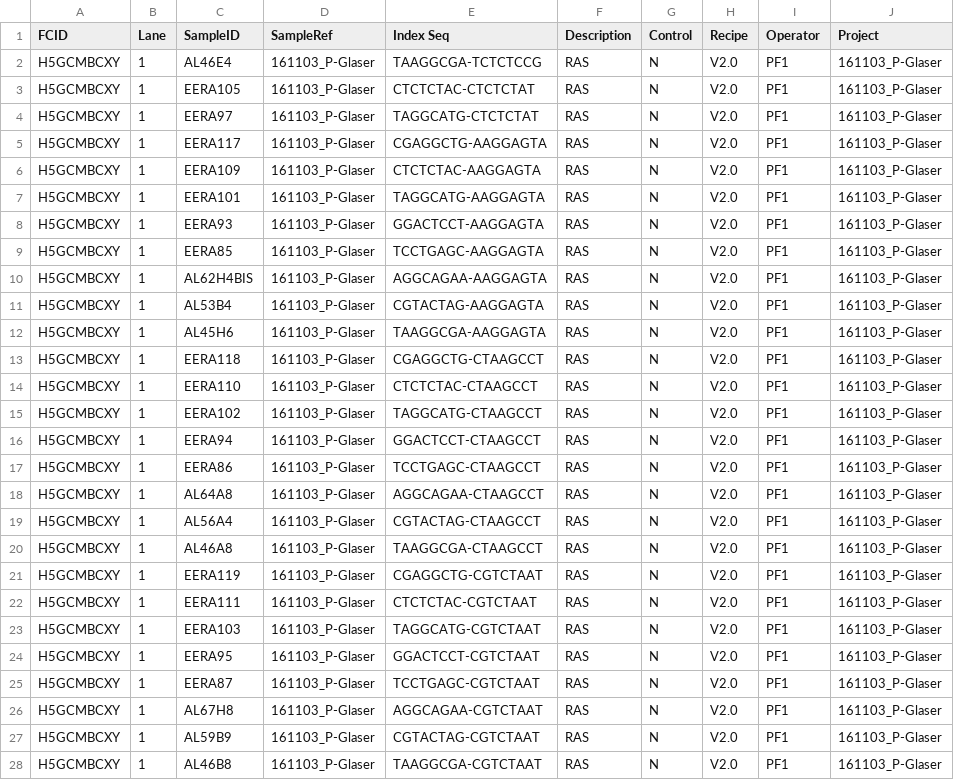
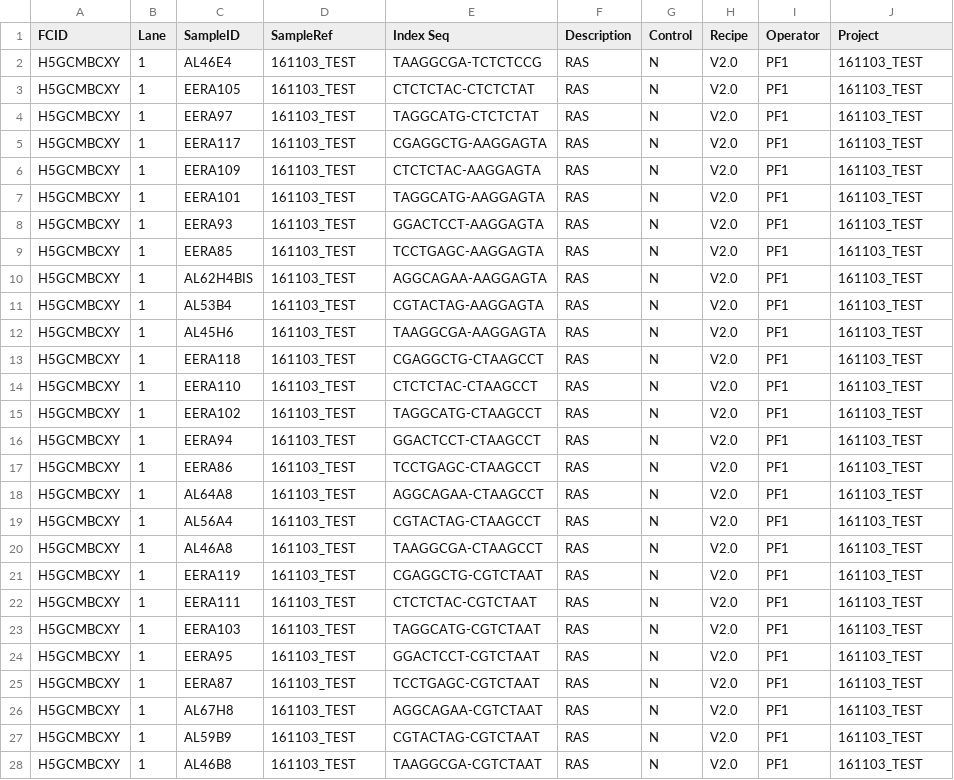
Before and after one commit to vladsaveliev/sequana, a CSV file: sequana/resources/testing/test_expdesign_hiseq_doubleindex.csv, drawn as a sheet; only a part is shown; the diff covers the shown part only.

Commit message:
update test expdesign

```diff
--- a/sequana/resources/testing/test_expdesign_hiseq_doubleindex.csv
+++ b/sequana/resources/testing/test_expdesign_hiseq_doubleindex.csv
@@ -1,28 +1,28 @@
 FCID,Lane,SampleID,SampleRef,Index Seq,Description,Control,Recipe,Operator,Project
-H5GCMBCXY,1,AL46E4,161103_P-Glaser,TAAGGCGA-TCTCTCCG,RAS,N,V2.0,PF1,161103_P-Glaser
-H5GCMBCXY,1,EERA105,161103_P-Glaser,CTCTCTAC-CTCTCTAT,RAS,N,V2.0,PF1,161103_P-Glaser
-H5GCMBCXY,1,EERA97,161103_P-Glaser,TAGGCATG-CTCTCTAT,RAS,N,V2.0,PF1,161103_P-Glaser
-H5GCMBCXY,1,EERA117,161103_P-Glaser,CGAGGCTG-AAGGAGTA,RAS,N,V2.0,PF1,161103_P-Glaser
-H5GCMBCXY,1,EERA109,161103_P-Glaser,CTCTCTAC-AAGGAGTA,RAS,N,V2.0,PF1,161103_P-Glaser
-H5GCMBCXY,1,EERA101,161103_P-Glaser,TAGGCATG-AAGGAGTA,RAS,N,V2.0,PF1,161103_P-Glaser
-H5GCMBCXY,1,EERA93,161103_P-Glaser,GGACTCCT-AAGGAGTA,RAS,N,V2.0,PF1,161103_P-Glaser
-H5GCMBCXY,1,EERA85,161103_P-Glaser,TCCTGAGC-AAGGAGTA,RAS,N,V2.0,PF1,161103_P-Glaser
-H5GCMBCXY,1,AL62H4BIS,161103_P-Glaser,AGGCAGAA-AAGGAGTA,RAS,N,V2.0,PF1,161103_P-Glaser
-H5GCMBCXY,1,AL53B4,161103_P-Glaser,CGTACTAG-AAGGAGTA,RAS,N,V2.0,PF1,161103_P-Glaser
-H5GCMBCXY,1,AL45H6,161103_P-Glaser,TAAGGCGA-AAGGAGTA,RAS,N,V2.0,PF1,161103_P-Glaser
-H5GCMBCXY,1,EERA118,161103_P-Glaser,CGAGGCTG-CTAAGCCT,RAS,N,V2.0,PF1,161103_P-Glaser
-H5GCMBCXY,1,EERA110,161103_P-Glaser,CTCTCTAC-CTAAGCCT,RAS,N,V2.0,PF1,161103_P-Glaser
-H5GCMBCXY,1,EERA102,161103_P-Glaser,TAGGCATG-CTAAGCCT,RAS,N,V2.0,PF1,161103_P-Glaser
-H5GCMBCXY,1,EERA94,161103_P-Glaser,GGACTCCT-CTAAGCCT,RAS,N,V2.0,PF1,161103_P-Glaser
-H5GCMBCXY,1,EERA86,161103_P-Glaser,TCCTGAGC-CTAAGCCT,RAS,N,V2.0,PF1,161103_P-Glaser
-H5GCMBCXY,1,AL64A8,161103_P-Glaser,AGGCAGAA-CTAAGCCT,RAS,N,V2.0,PF1,161103_P-Glaser
-H5GCMBCXY,1,AL56A4,161103_P-Glaser,CGTACTAG-CTAAGCCT,RAS,N,V2.0,PF1,161103_P-Glaser
-H5GCMBCXY,1,AL46A8,161103_P-Glaser,TAAGGCGA-CTAAGCCT,RAS,N,V2.0,PF1,161103_P-Glaser
-H5GCMBCXY,1,EERA119,161103_P-Glaser,CGAGGCTG-CGTCTAAT,RAS,N,V2.0,PF1,161103_P-Glaser
-H5GCMBCXY,1,EERA111,161103_P-Glaser,CTCTCTAC-CGTCTAAT,RAS,N,V2.0,PF1,161103_P-Glaser
-H5GCMBCXY,1,EERA103,161103_P-Glaser,TAGGCATG-CGTCTAAT,RAS,N,V2.0,PF1,161103_P-Glaser
-H5GCMBCXY,1,EERA95,161103_P-Glaser,GGACTCCT-CGTCTAAT,RAS,N,V2.0,PF1,161103_P-Glaser
-H5GCMBCXY,1,EERA87,161103_P-Glaser,TCCTGAGC-CGTCTAAT,RAS,N,V2.0,PF1,161103_P-Glaser
-H5GCMBCXY,1,AL67H8,161103_P-Glaser,AGGCAGAA-CGTCTAAT,RAS,N,V2.0,PF1,161103_P-Glaser
-H5GCMBCXY,1,AL59B9,161103_P-Glaser,CGTACTAG-CGTCTAAT,RAS,N,V2.0,PF1,161103_P-Glaser
-H5GCMBCXY,1,AL46B8,161103_P-Glaser,TAAGGCGA-CGTCTAAT,RAS,N,V2.0,PF1,161103_P-Glaser
+H5GCMBCXY,1,AL46E4,161103_TEST,TAAGGCGA-TCTCTCCG,RAS,N,V2.0,PF1,161103_TEST
+H5GCMBCXY,1,EERA105,161103_TEST,CTCTCTAC-CTCTCTAT,RAS,N,V2.0,PF1,161103_TEST
+H5GCMBCXY,1,EERA97,161103_TEST,TAGGCATG-CTCTCTAT,RAS,N,V2.0,PF1,161103_TEST
+H5GCMBCXY,1,EERA117,161103_TEST,CGAGGCTG-AAGGAGTA,RAS,N,V2.0,PF1,161103_TEST
+H5GCMBCXY,1,EERA109,161103_TEST,CTCTCTAC-AAGGAGTA,RAS,N,V2.0,PF1,161103_TEST
+H5GCMBCXY,1,EERA101,161103_TEST,TAGGCATG-AAGGAGTA,RAS,N,V2.0,PF1,161103_TEST
+H5GCMBCXY,1,EERA93,161103_TEST,GGACTCCT-AAGGAGTA,RAS,N,V2.0,PF1,161103_TEST
+H5GCMBCXY,1,EERA85,161103_TEST,TCCTGAGC-AAGGAGTA,RAS,N,V2.0,PF1,161103_TEST
+H5GCMBCXY,1,AL62H4BIS,161103_TEST,AGGCAGAA-AAGGAGTA,RAS,N,V2.0,PF1,161103_TEST
+H5GCMBCXY,1,AL53B4,161103_TEST,CGTACTAG-AAGGAGTA,RAS,N,V2.0,PF1,161103_TEST
+H5GCMBCXY,1,AL45H6,161103_TEST,TAAGGCGA-AAGGAGTA,RAS,N,V2.0,PF1,161103_TEST
+H5GCMBCXY,1,EERA118,161103_TEST,CGAGGCTG-CTAAGCCT,RAS,N,V2.0,PF1,161103_TEST
+H5GCMBCXY,1,EERA110,161103_TEST,CTCTCTAC-CTAAGCCT,RAS,N,V2.0,PF1,161103_TEST
+H5GCMBCXY,1,EERA102,161103_TEST,TAGGCATG-CTAAGCCT,RAS,N,V2.0,PF1,161103_TEST
+H5GCMBCXY,1,EERA94,161103_TEST,GGACTCCT-CTAAGCCT,RAS,N,V2.0,PF1,161103_TEST
+H5GCMBCXY,1,EERA86,161103_TEST,TCCTGAGC-CTAAGCCT,RAS,N,V2.0,PF1,161103_TEST
+H5GCMBCXY,1,AL64A8,161103_TEST,AGGCAGAA-CTAAGCCT,RAS,N,V2.0,PF1,161103_TEST
+H5GCMBCXY,1,AL56A4,161103_TEST,CGTACTAG-CTAAGCCT,RAS,N,V2.0,PF1,161103_TEST
+H5GCMBCXY,1,AL46A8,161103_TEST,TAAGGCGA-CTAAGCCT,RAS,N,V2.0,PF1,161103_TEST
+H5GCMBCXY,1,EERA119,161103_TEST,CGAGGCTG-CGTCTAAT,RAS,N,V2.0,PF1,161103_TEST
+H5GCMBCXY,1,EERA111,161103_TEST,CTCTCTAC-CGTCTAAT,RAS,N,V2.0,PF1,161103_TEST
+H5GCMBCXY,1,EERA103,161103_TEST,TAGGCATG-CGTCTAAT,RAS,N,V2.0,PF1,161103_TEST
+H5GCMBCXY,1,EERA95,161103_TEST,GGACTCCT-CGTCTAAT,RAS,N,V2.0,PF1,161103_TEST
+H5GCMBCXY,1,EERA87,161103_TEST,TCCTGAGC-CGTCTAAT,RAS,N,V2.0,PF1,161103_TEST
+H5GCMBCXY,1,AL67H8,161103_TEST,AGGCAGAA-CGTCTAAT,RAS,N,V2.0,PF1,161103_TEST
+H5GCMBCXY,1,AL59B9,161103_TEST,CGTACTAG-CGTCTAAT,RAS,N,V2.0,PF1,161103_TEST
+H5GCMBCXY,1,AL46B8,161103_TEST,TAAGGCGA-CGTCTAAT,RAS,N,V2.0,PF1,161103_TEST
```
Also changed, not shown: 114 edited cells elsewhere in this file, sequana/resources/testing/test_expdesign_miseq_illumina_1.csv.
